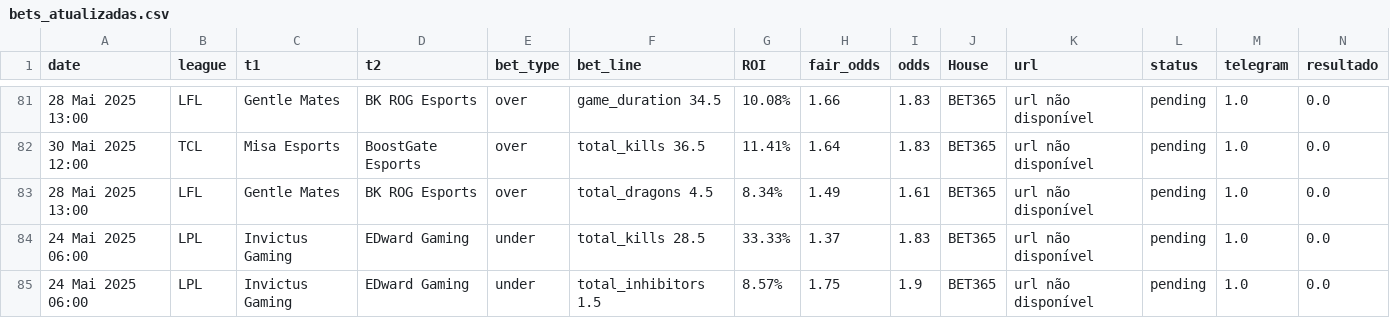
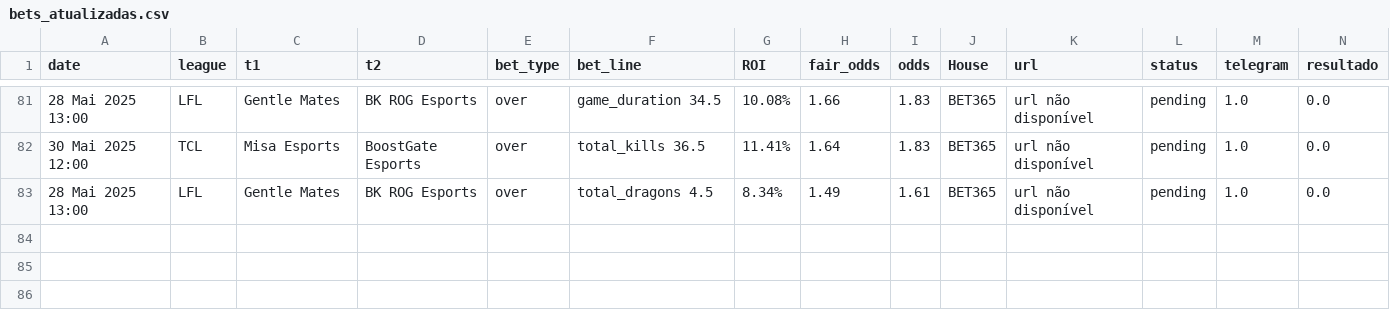
Before and after one commit to evaristomat/betting-dashboard, a CSV file: bets/bets_atualizadas.csv, drawn as a sheet; only a part is shown, gaps mark what is left out; rows hold the shown columns only; the diff names each change by its address in the sheet, - before the commit and + after, or states it on an @@ line.

```diff
--- a/bets/bets_atualizadas.csv
+++ b/bets/bets_atualizadas.csv
-row 84: 24 Mai 2025 06:00 | LPL | Invictus Gaming | EDward Gaming | under | total_kills 28.5 | 33.33% | 1.37 | 1.83 | BET365 | url não disponível | pending | 1.0 | 0.0
-row 85: 24 Mai 2025 06:00 | LPL | Invictus Gaming | EDward Gaming | under | total_inhibitors 1.5 | 8.57% | 1.75 | 1.9 | BET365 | url não disponível | pending | 1.0 | 0.0
```
Also changed, not shown: 1 other file.
